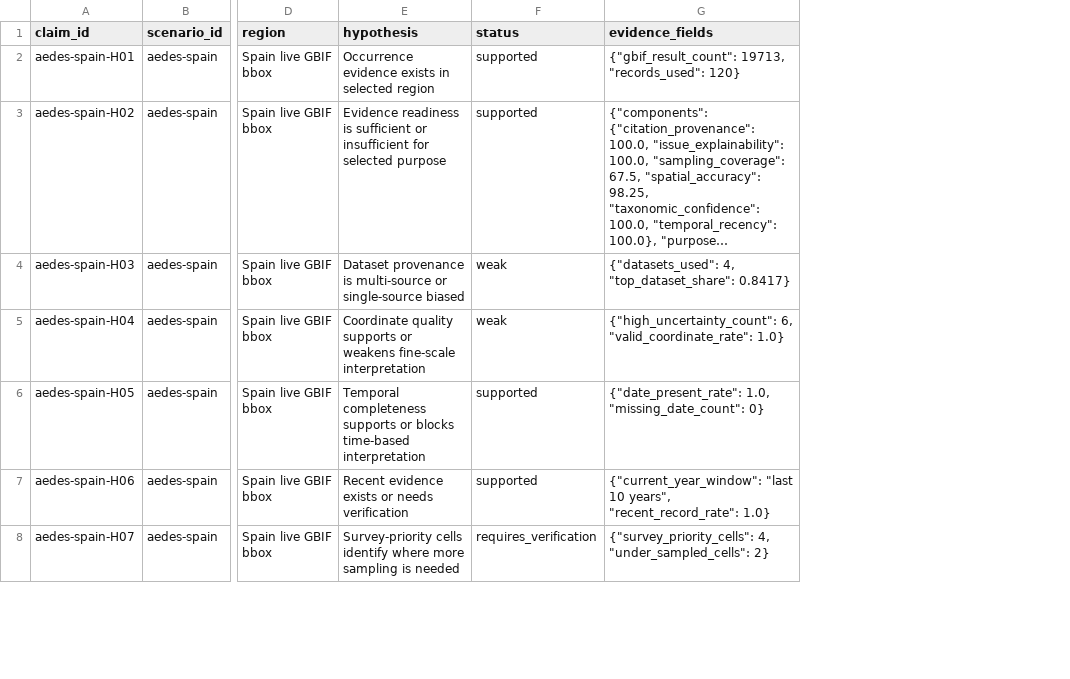
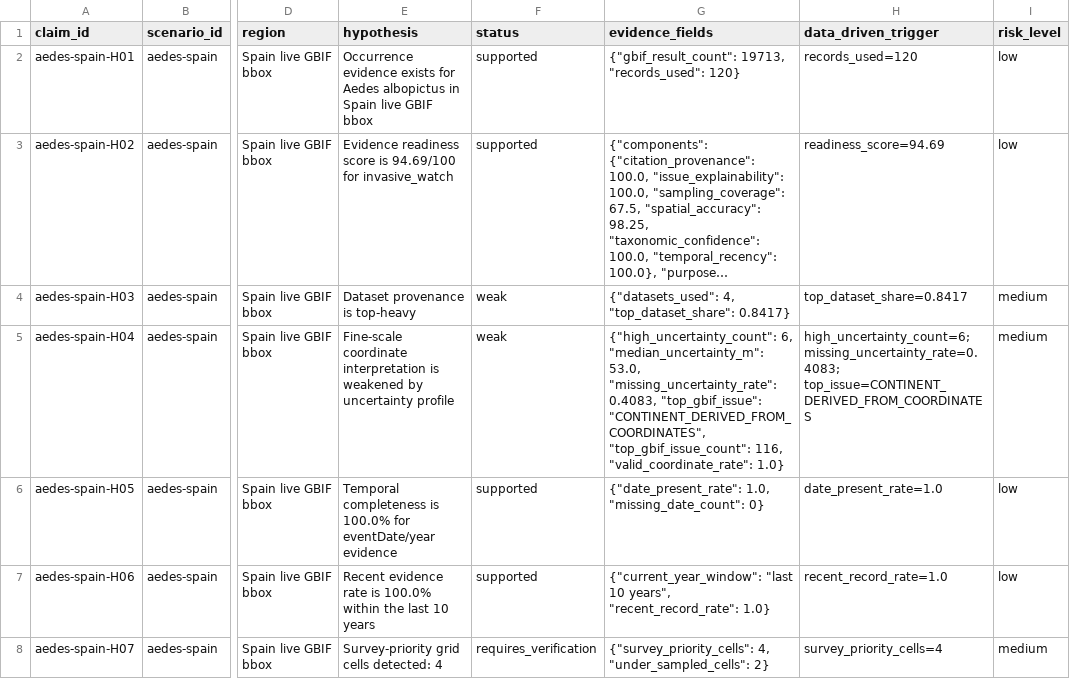
Before and after one commit to Ecooddworld/EcoGenesis_Evidence_Atlas, a CSV file: reports/scientific-theory-suite/theory_claims_100.csv, drawn as a sheet; only a part is shown, gaps mark what is left out; long unchanged cells end in …; the diff covers the shown part only; the diff names each change by its address in the sheet, - before the commit and + after, or states it on an @@ line.

Commit message:
Maximize molecular evidence project

```diff
--- a/reports/scientific-theory-suite/theory_claims_100.csv
+++ b/reports/scientific-theory-suite/theory_claims_100.csv
+column H (data_driven_trigger), rows 2-8: records_used=120 | readiness_score=94.69 | top_dataset_share=0.8417 | high_uncertainty_count=6; missing_uncertainty_rate=0.4083; top_issue=CONTINENT_DERIVED_FROM_COORDINATES | date_present_rate=1.0 | recent_record_rate=1.0 | survey_priority_cells=4
+column I (risk_level), rows 2-8: low | low | medium | medium | low | low | medium
-E2 (hypothesis): …evidence exists in selected region
+E2 (hypothesis): …evidence exists for Aedes albopictus in Spain live GBIF bbox
-E3 (hypothesis): Evidence readiness is sufficient or insufficient for selected purpose
+E3 (hypothesis): Evidence readiness score is 94.69/100 for invasive_watch
-E4 (hypothesis): Dataset provenance is multi-source or single-source biased
+E4 (hypothesis): Dataset provenance is top-heavy
-E5 (hypothesis): Coordinate quality supports or weakens fine-scale interpretation
+E5 (hypothesis): Fine-scale coordinate interpretation is weakened by uncertainty profile
-G5 (evidence_fields): {"high_uncertainty_count": 6, "valid_coordinate_rate": 1.0}
+G5 (evidence_fields): {"high_uncertainty_count": 6, "median_uncertainty_m": 53.0, "missing_uncertainty_rate": 0.4083, "top_gbif_issue": "CONTINENT_DERIVED_FROM_COORDINATES", "top_gbif_issue_count": 116, "valid_coordinate_rate": 1.0}
-E6 (hypothesis): Temporal completeness supports or blocks time-based interpretation
+E6 (hypothesis): Temporal completeness is 100.0% for eventDate/year evidence
-E7 (hypothesis): Recent evidence exists or needs verification
+E7 (hypothesis): Recent evidence rate is 100.0% within the last 10 years
-E8 (hypothesis): Survey-priority cells identify where more sampling is needed
+E8 (hypothesis): Survey-priority grid cells detected: 4
```
Also changed, not shown: 94 edited cells elsewhere in this file, reports/scientific-theory-suite/scenario_metrics.csv, 22 other files.
